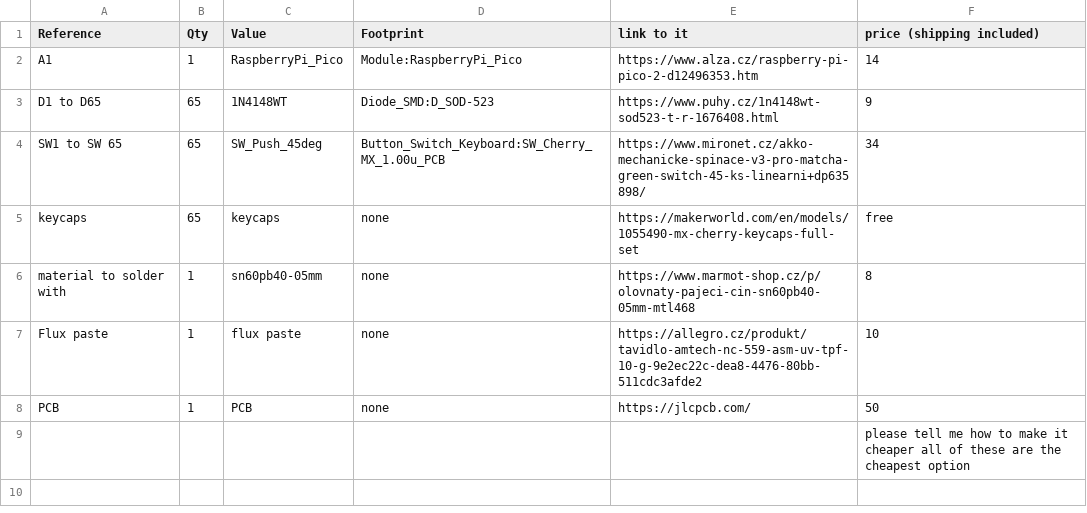
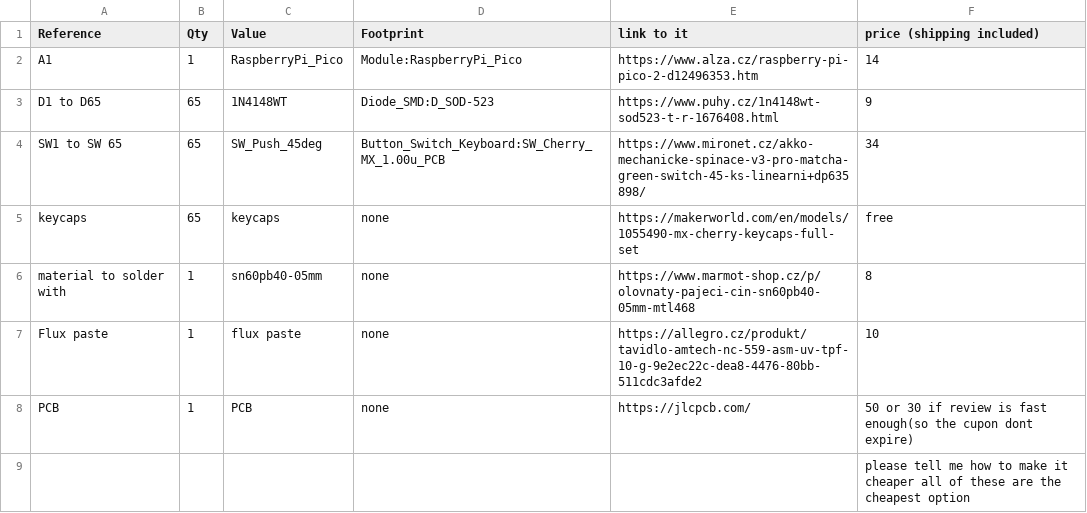
Before and after one commit to loloy123wwwww/keyboard, a CSV file: cost of everything/BOM.csv, drawn as a sheet.

Commit message:
Update BOM.csv

```diff
--- a/cost of everything/BOM.csv
+++ b/cost of everything/BOM.csv
@@ -7,3 +7,3 @@ material to solder with,1,sn60pb40-05mm,none,https://www.marmot-shop.cz/p/olovna
 Flux paste,1,flux paste,none,https://allegro.cz/produkt/tavidlo-amtech-nc-559-asm-uv-tpf-10-g-9e2ec22c-dea8-4476-80bb-511cdc3afde2,10
-PCB,1,PCB,none,https://jlcpcb.com/,50
+PCB,1,PCB,none,https://jlcpcb.com/,50 or 30 if review is fast enough(so the cupon dont expire)
 ,,,,,please tell me how to make it cheaper all of these are the cheapest option
```
